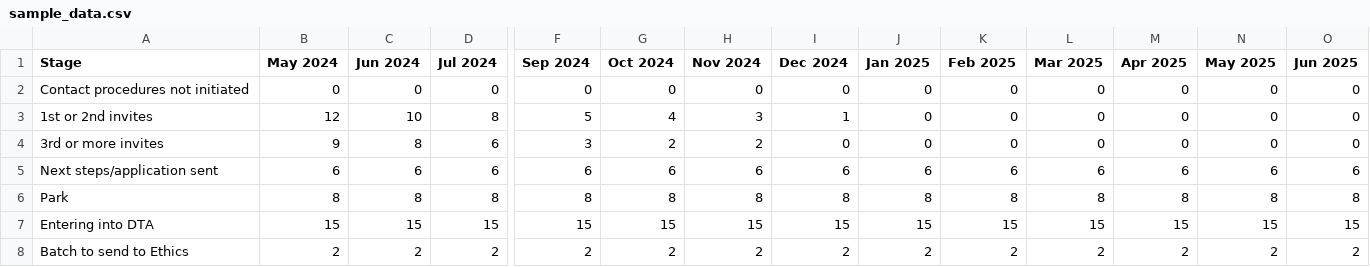
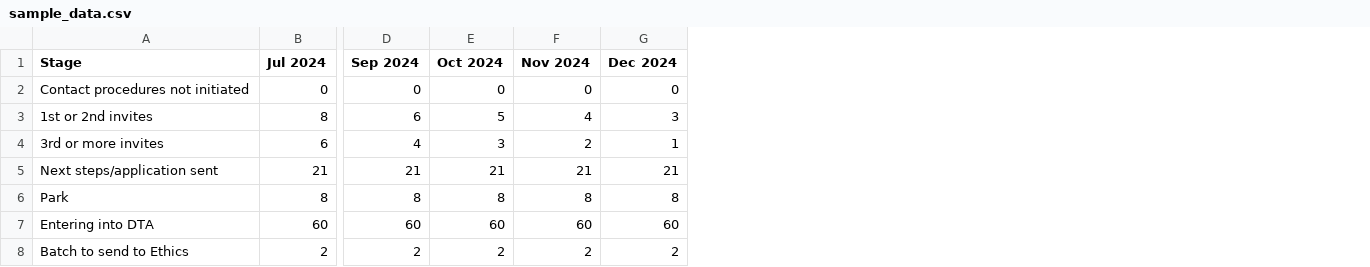
Before and after one commit to Logic06183/Heat_Project-1, a CSV file: sample_data.csv, drawn as a sheet; only a part is shown, gaps mark what is left out; removed rows and columns are numbered as before the commit, all else as after; the diff covers the shown part only; the diff names each change by its address in the sheet, - before the commit and + after, or states it on an @@ line.

Commit message:
Update data for all sites with December 2024 figures and new categories

```diff
--- a/sample_data.csv
+++ b/sample_data.csv
-column B (May 2024), rows 2-8: 0 | 12 | 9 | 6 | 8 | 15 | 2
-column C (Jun 2024), rows 2-8: 0 | 10 | 8 | 6 | 8 | 15 | 2
-column J (Jan 2025), rows 2-8: 0 | 0 | 0 | 6 | 8 | 15 | 2
-column K (Feb 2025), rows 2-8: 0 | 0 | 0 | 6 | 8 | 15 | 2
-column L (Mar 2025), rows 2-8: 0 | 0 | 0 | 6 | 8 | 15 | 2
-column M (Apr 2025), rows 2-8: 0 | 0 | 0 | 6 | 8 | 15 | 2
-column N (May 2025), rows 2-8: 0 | 0 | 0 | 6 | 8 | 15 | 2
-column O (Jun 2025), rows 2-8: 0 | 0 | 0 | 6 | 8 | 15 | 2
-D3 (Sep 2024): 5
+D3 (Sep 2024): 6
-E3 (Oct 2024): 4
+E3 (Oct 2024): 5
-F3 (Nov 2024): 3
+F3 (Nov 2024): 4
-G3 (Dec 2024): 1
+G3 (Dec 2024): 3
-D4 (Sep 2024): 3
+D4 (Sep 2024): 4
-E4 (Oct 2024): 2
+E4 (Oct 2024): 3
-G4 (Dec 2024): 0
+G4 (Dec 2024): 1
-B5 (Jul 2024): 6
+B5 (Jul 2024): 21
-D5 (Sep 2024): 6
+D5 (Sep 2024): 21
-E5 (Oct 2024): 6
+E5 (Oct 2024): 21
-F5 (Nov 2024): 6
+F5 (Nov 2024): 21
-G5 (Dec 2024): 6
+G5 (Dec 2024): 21
-B7 (Jul 2024): 15
+B7 (Jul 2024): 60
-D7 (Sep 2024): 15
+D7 (Sep 2024): 60
-E7 (Oct 2024): 15
+E7 (Oct 2024): 60
-F7 (Nov 2024): 15
+F7 (Nov 2024): 60
-G7 (Dec 2024): 15
+G7 (Dec 2024): 60
```
Also changed, not shown: 32 edited cells elsewhere in this file, abidjan_data.csv, johannesburg_data.csv, 6 other files.
